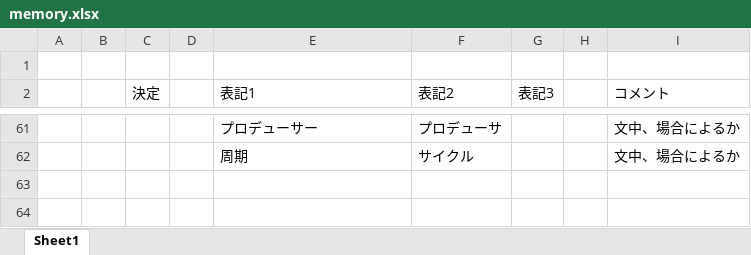
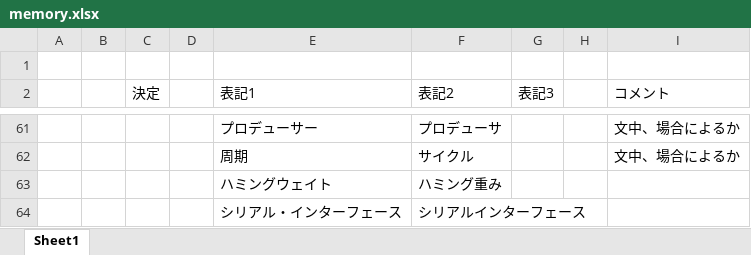
Before and after one commit to aki2525/chisel-book, an Excel workbook: proofread/memory.xlsx, sheet Sheet1, drawn as a sheet; only a part is shown, gaps mark what is left out; values as stored, in another font and other column widths than the file's, no borders; the diff names each change by its address in the sheet, - before the commit and + after, or states it on an @@ line.

Commit message:
modified

```diff
--- a/proofread/memory.xlsx (sheet Sheet1)
+++ b/proofread/memory.xlsx (sheet Sheet1)
+row 63:  |  |  |  | ハミングウェイト | ハミング重み
+row 64:  |  |  |  | シリアル・インターフェース | シリアルインターフェース
```
